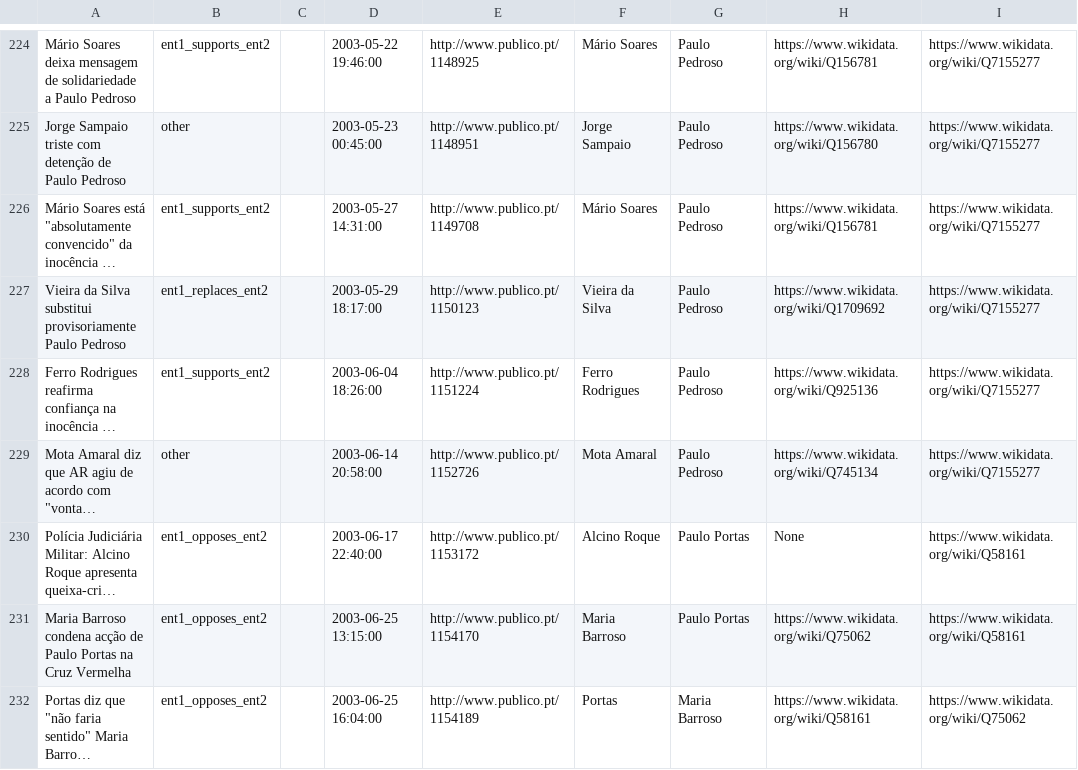
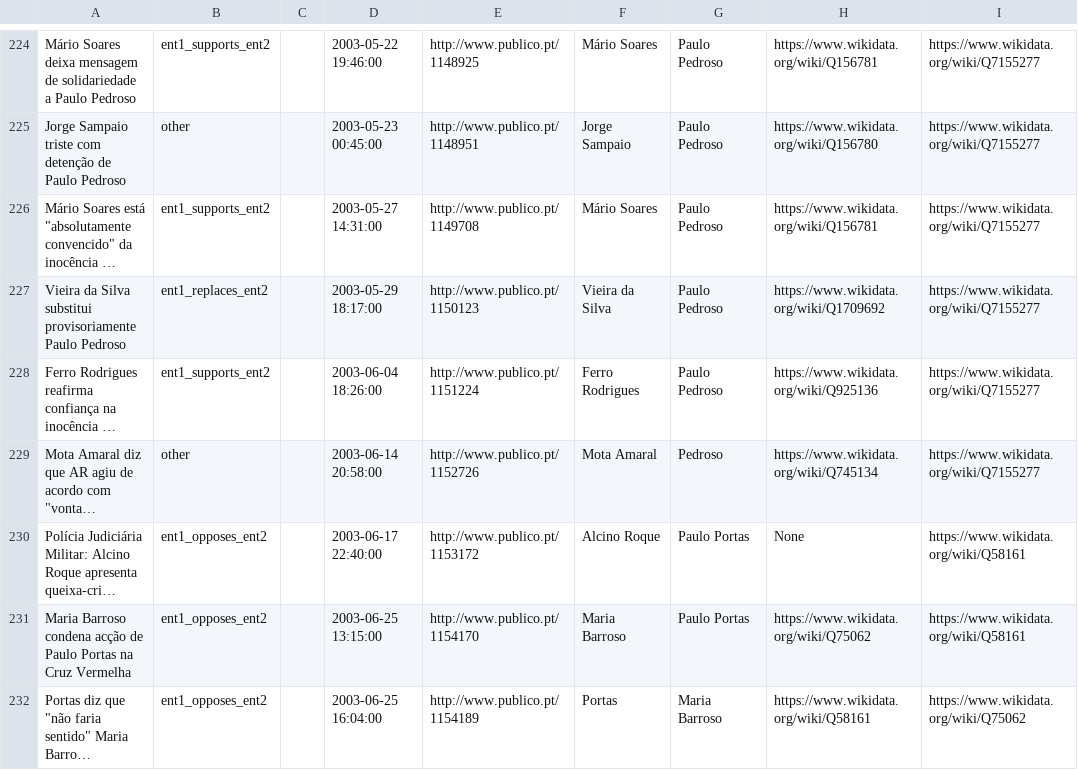
Before and after one commit to davidsbatista/politiquices, a TSV file: politiquices/politiquices_training_data.tsv, drawn as a sheet; only a part is shown, gaps mark what is left out; long unchanged cells end in …; the diff covers the shown part only; the diff names each change by its address in the sheet, - before the commit and + after, or states it on an @@ line.

```diff
--- a/politiquices/politiquices_training_data.tsv
+++ b/politiquices/politiquices_training_data.tsv
-G229: Paulo Pedroso
+G229: Pedroso
```
Also changed, not shown: 1 removed row and 5 edited cells elsewhere in this file, 1 other file.
